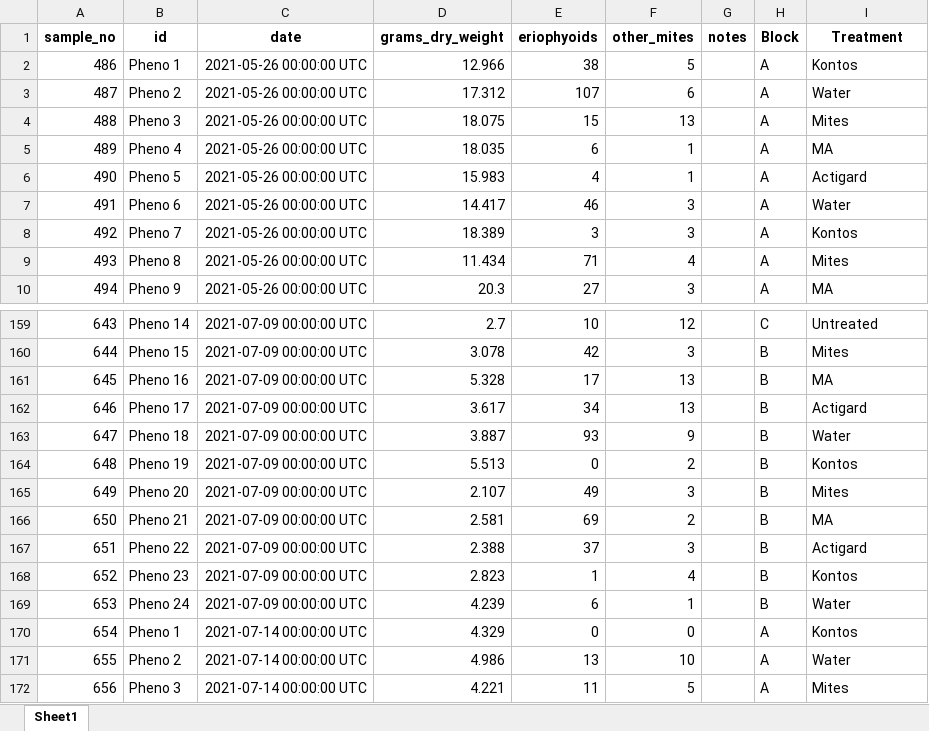
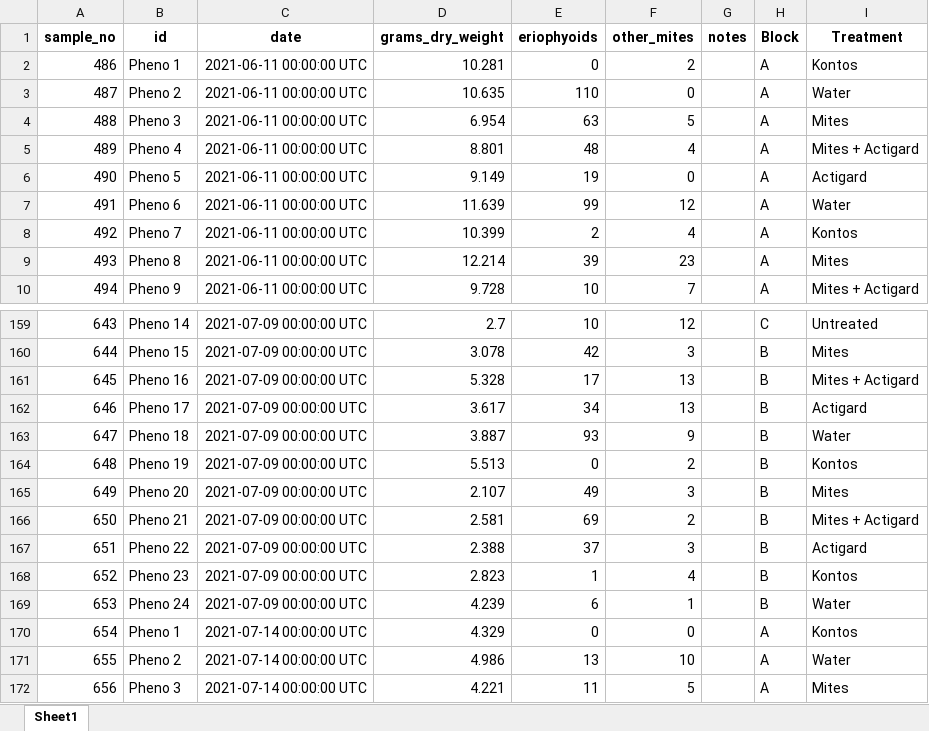
Before and after one commit to fiferworks/dissertation, an Excel workbook: data/rrv_ipm_trial_2020-2021.xlsx, sheet Sheet1, drawn as a sheet; only a part is shown, gaps mark what is left out; values as stored, in another font and other column widths than the file's, no borders; the diff covers the shown part only; the diff names each change by its address in the sheet, - before the commit and + after, or states it on an @@ line.

```diff
--- a/data/rrv_ipm_trial_2020-2021.xlsx (sheet Sheet1)
+++ b/data/rrv_ipm_trial_2020-2021.xlsx (sheet Sheet1)
-C2:C10 (date): 2021-05-26 00:00:00 UTC
+C2:C10 (date): 2021-06-11 00:00:00 UTC
-D2 (grams_dry_weight): 12.966
+D2 (grams_dry_weight): 10.281
-E2 (eriophyoids): 38
+E2 (eriophyoids): 0
-F2 (other_mites): 5
+F2 (other_mites): 2
-D3 (grams_dry_weight): 17.312
+D3 (grams_dry_weight): 10.635
-E3 (eriophyoids): 107
+E3 (eriophyoids): 110
-F3 (other_mites): 6
+F3 (other_mites): 0
-D4 (grams_dry_weight): 18.075
+D4 (grams_dry_weight): 6.954
-E4 (eriophyoids): 15
+E4 (eriophyoids): 63
-F4 (other_mites): 13
+F4 (other_mites): 5
-D5 (grams_dry_weight): 18.035
+D5 (grams_dry_weight): 8.801
-E5 (eriophyoids): 6
+E5 (eriophyoids): 48
-F5 (other_mites): 1
+F5 (other_mites): 4
-I5 (Treatment): MA
+I5 (Treatment): Mites + Actigard
-D6 (grams_dry_weight): 15.983
+D6 (grams_dry_weight): 9.149
-E6 (eriophyoids): 4
+E6 (eriophyoids): 19
-F6 (other_mites): 1
+F6 (other_mites): 0
-D7 (grams_dry_weight): 14.417
+D7 (grams_dry_weight): 11.639
-E7 (eriophyoids): 46
+E7 (eriophyoids): 99
-F7 (other_mites): 3
+F7 (other_mites): 12
-D8 (grams_dry_weight): 18.389
+D8 (grams_dry_weight): 10.399
-E8 (eriophyoids): 3
+E8 (eriophyoids): 2
-F8 (other_mites): 3
+F8 (other_mites): 4
-D9 (grams_dry_weight): 11.434
+D9 (grams_dry_weight): 12.214
-E9 (eriophyoids): 71
+E9 (eriophyoids): 39
-F9 (other_mites): 4
+F9 (other_mites): 23
-D10 (grams_dry_weight): 20.3
+D10 (grams_dry_weight): 9.728
-E10 (eriophyoids): 27
+E10 (eriophyoids): 10
-F10 (other_mites): 3
+F10 (other_mites): 7
-I10 (Treatment): MA
+I10 (Treatment): Mites + Actigard
-I161 (Treatment): MA
+I161 (Treatment): Mites + Actigard
-I166 (Treatment): MA
+I166 (Treatment): Mites + Actigard
```
Also changed, not shown: 572 edited cells elsewhere in this sheet, data/rrv_mite_survey_master.xlsx, 9 other files.
